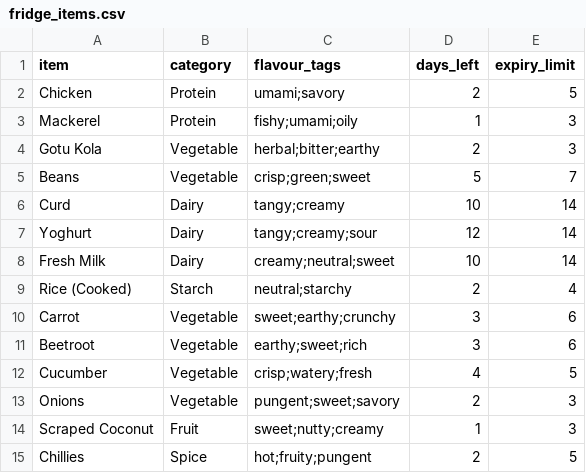
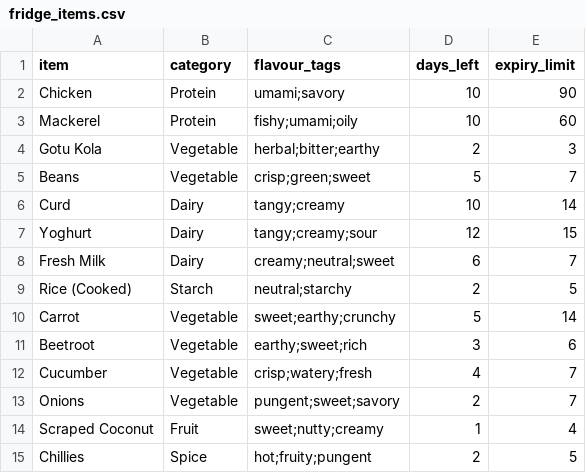
Before and after one commit to ViduminiArdarsha/Fridge-to-Meal-Planner, a CSV file: fridge_items.csv, drawn as a sheet.

Commit message:
Adding the correct Expiry limits of ingredients

```diff
--- a/fridge_items.csv
+++ b/fridge_items.csv
@@ -1,4 +1,4 @@
 item,category,flavour_tags,days_left,expiry_limit
-Chicken,Protein,umami;savory,2,5
-Mackerel,Protein,fishy;umami;oily,1,3
+Chicken,Protein,umami;savory,10,90
+Mackerel,Protein,fishy;umami;oily,10,60
 Gotu Kola,Vegetable,herbal;bitter;earthy,2,3
@@ -6,10 +6,10 @@ Beans,Vegetable,crisp;green;sweet,5,7
 Curd,Dairy,tangy;creamy,10,14
-Yoghurt,Dairy,tangy;creamy;sour,12,14
-Fresh Milk,Dairy,creamy;neutral;sweet,10,14
-Rice (Cooked),Starch,neutral;starchy,2,4
-Carrot,Vegetable,sweet;earthy;crunchy,3,6
+Yoghurt,Dairy,tangy;creamy;sour,12,15
+Fresh Milk,Dairy,creamy;neutral;sweet,6,7
+Rice (Cooked),Starch,neutral;starchy,2,5
+Carrot,Vegetable,sweet;earthy;crunchy,5,14
 Beetroot,Vegetable,earthy;sweet;rich,3,6
-Cucumber,Vegetable,crisp;watery;fresh,4,5
-Onions,Vegetable,pungent;sweet;savory,2,3
-Scraped Coconut,Fruit,sweet;nutty;creamy,1,3
+Cucumber,Vegetable,crisp;watery;fresh,4,7
+Onions,Vegetable,pungent;sweet;savory,2,7
+Scraped Coconut,Fruit,sweet;nutty;creamy,1,4
 Chillies,Spice,hot;fruity;pungent,2,5
```
